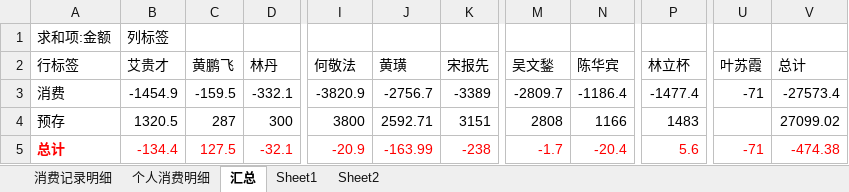
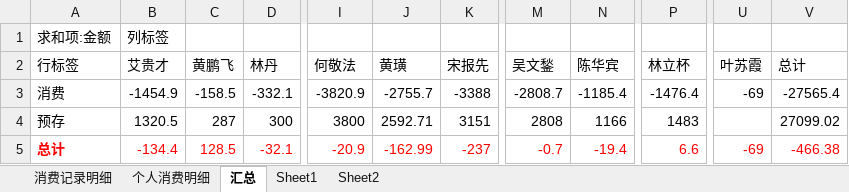
Before and after one commit to junyangren/BillingInfo, an Excel workbook: 充值产品线消费帐单.xlsx, sheet 汇总, drawn as a sheet; only a part is shown, gaps mark what is left out; values as stored, in another font and other column widths than the file's, no borders; the diff names each change by its address in the sheet, - before the commit and + after, or states it on an @@ line.

```diff
--- a/充值产品线消费帐单.xlsx (sheet 汇总)
+++ b/充值产品线消费帐单.xlsx (sheet 汇总)
-C3 (黄鹏飞): -159.5
+C3 (黄鹏飞): -158.5
-J3 (黄璜): -2756.7
+J3 (黄璜): -2755.7
-K3 (宋报先): -3389
+K3 (宋报先): -3388
-M3 (吴文鍫): -2809.7
+M3 (吴文鍫): -2808.7
-N3 (陈华宾): -1186.4
+N3 (陈华宾): -1185.4
-P3 (林立杯): -1477.4
+P3 (林立杯): -1476.4
-U3 (叶苏霞): -71
+U3 (叶苏霞): -69
-V3 (总计): -27573.4
+V3 (总计): -27565.4
-C5 (黄鹏飞): 127.5
+C5 (黄鹏飞): 128.5
-J5 (黄璜): -163.99
+J5 (黄璜): -162.99
-K5 (宋报先): -238
+K5 (宋报先): -237
-M5 (吴文鍫): -1.7
+M5 (吴文鍫): -0.7
-N5 (陈华宾): -20.4
+N5 (陈华宾): -19.4
-P5 (林立杯): 5.6
+P5 (林立杯): 6.6
-U5 (叶苏霞): -71
+U5 (叶苏霞): -69
-V5 (总计): -474.38
+V5 (总计): -466.38
```
Also changed, not shown: sheet 个人消费明细, sheet 消费记录明细.
